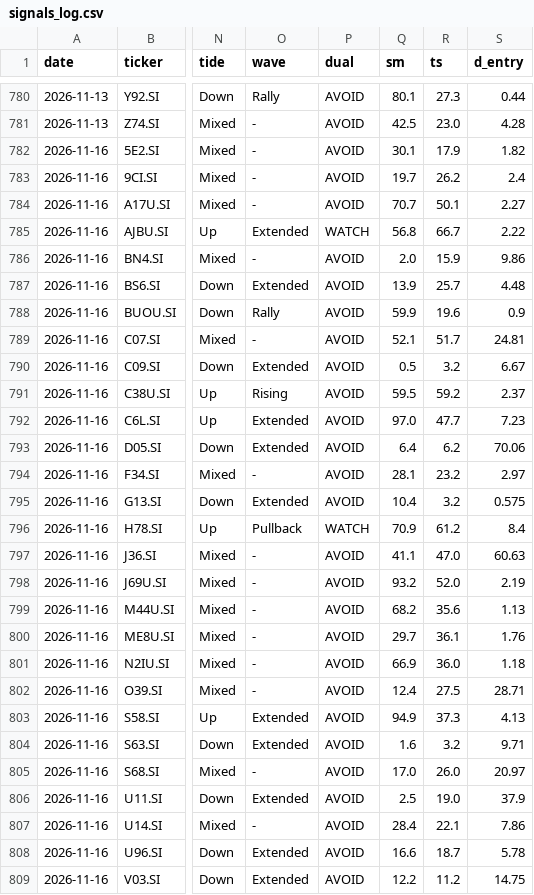
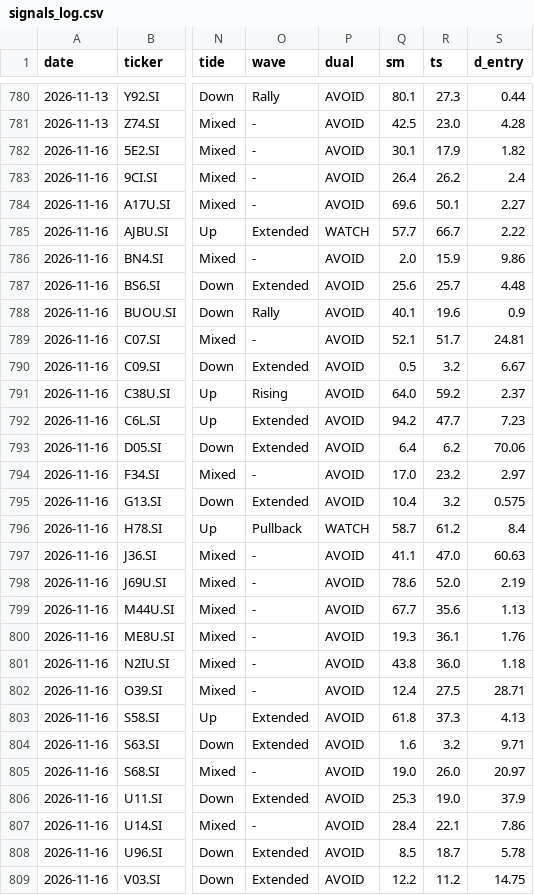
Before and after one commit to LSCAI-dev/Triple-Screen, a CSV file: docs/data/signals_log.csv, drawn as a sheet; only a part is shown, gaps mark what is left out; the diff covers the shown part only; the diff names each change by its address in the sheet, - before the commit and + after, or states it on an @@ line.

```diff
--- a/docs/data/signals_log.csv
+++ b/docs/data/signals_log.csv
-Q783 (sm): 19.7
+Q783 (sm): 26.4
-Q784 (sm): 70.7
+Q784 (sm): 69.6
-Q785 (sm): 56.8
+Q785 (sm): 57.7
-Q787 (sm): 13.9
+Q787 (sm): 25.6
-Q788 (sm): 59.9
+Q788 (sm): 40.1
-Q791 (sm): 59.5
+Q791 (sm): 64.0
-Q792 (sm): 97.0
+Q792 (sm): 94.2
-Q794 (sm): 28.1
+Q794 (sm): 17.0
-Q796 (sm): 70.9
+Q796 (sm): 58.7
-Q798 (sm): 93.2
+Q798 (sm): 78.6
-Q799 (sm): 68.2
+Q799 (sm): 67.7
-Q800 (sm): 29.7
+Q800 (sm): 19.3
-Q801 (sm): 66.9
+Q801 (sm): 43.8
-Q803 (sm): 94.9
+Q803 (sm): 61.8
-Q805 (sm): 17.0
+Q805 (sm): 19.0
-Q806 (sm): 2.5
+Q806 (sm): 25.3
-Q808 (sm): 16.6
+Q808 (sm): 8.5
```
Also changed, not shown: 2 edited cells elsewhere in this file, 36 other files.
